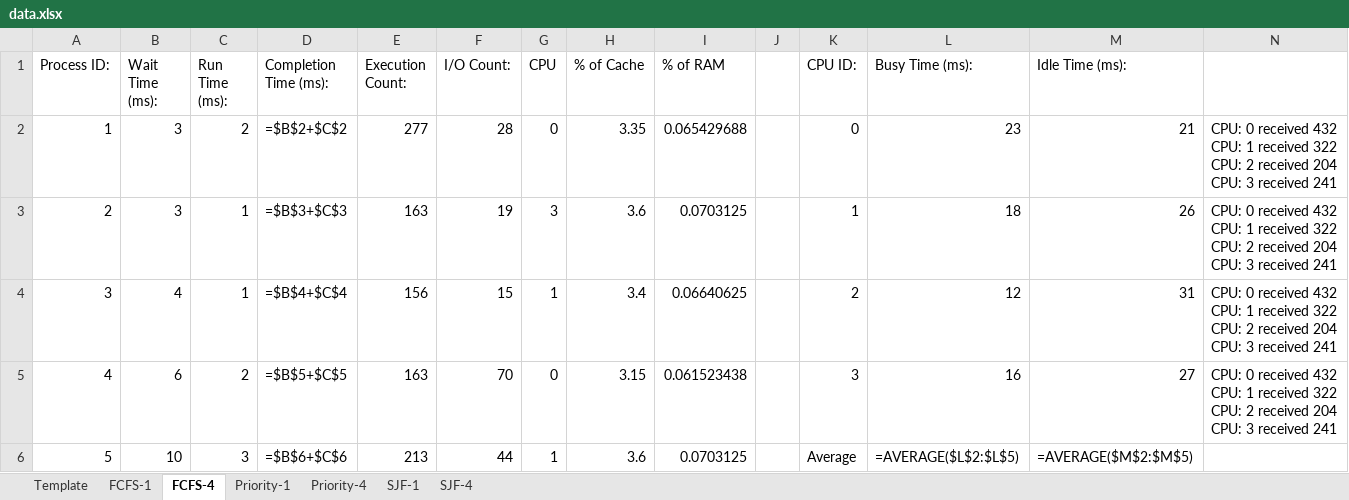
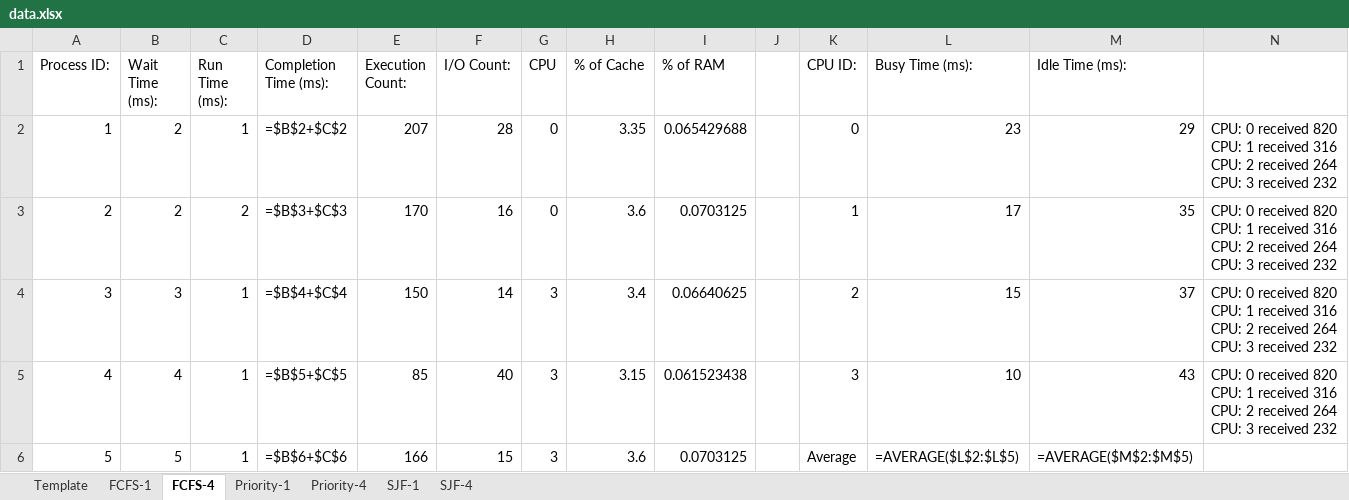
Before and after one commit to EagleZR/CS3502_Group_Project, an Excel workbook: Yeezus/output/data.xlsx, sheet FCFS-4, drawn as a sheet; only a part is shown; values as stored, in another font and other column widths than the file's, no borders; formulas without a stored value are shown as written; table styles not drawn; ↵ is a line break in a cell; the diff covers the shown part only; the diff names each change by its address in the sheet, - before the commit and + after, or states it on an @@ line.

```diff
--- a/Yeezus/output/data.xlsx (sheet FCFS-4)
+++ b/Yeezus/output/data.xlsx (sheet FCFS-4)
-B2:B3 (Wait Time (ms):): 3
+B2:B3 (Wait Time (ms):): 2
-C2 (Run Time (ms):): 2
+C2 (Run Time (ms):): 1
-E2 (Execution Count:): 277
+E2 (Execution Count:): 207
-M2 (Idle Time (ms):): 21
+M2 (Idle Time (ms):): 29
-N2:N5: …0 received 432 ↵ CPU: 1 received 322 ↵ CPU: 2 received 204 ↵ CPU: 3 received 241
+N2:N5: …0 received 820 ↵ CPU: 1 received 316 ↵ CPU: 2 received 264 ↵ CPU: 3 received 232
-C3 (Run Time (ms):): 1
+C3 (Run Time (ms):): 2
-E3 (Execution Count:): 163
+E3 (Execution Count:): 170
-F3 (I/O Count:): 19
+F3 (I/O Count:): 16
-G3 (CPU): 3
+G3 (CPU): 0
-L3 (Busy Time (ms):): 18
+L3 (Busy Time (ms):): 17
-M3 (Idle Time (ms):): 26
+M3 (Idle Time (ms):): 35
-B4 (Wait Time (ms):): 4
+B4 (Wait Time (ms):): 3
-E4 (Execution Count:): 156
+E4 (Execution Count:): 150
-F4 (I/O Count:): 15
+F4 (I/O Count:): 14
-G4 (CPU): 1
+G4 (CPU): 3
-L4 (Busy Time (ms):): 12
+L4 (Busy Time (ms):): 15
-M4 (Idle Time (ms):): 31
+M4 (Idle Time (ms):): 37
-B5 (Wait Time (ms):): 6
+B5 (Wait Time (ms):): 4
-C5 (Run Time (ms):): 2
+C5 (Run Time (ms):): 1
-E5 (Execution Count:): 163
+E5 (Execution Count:): 85
-F5 (I/O Count:): 70
+F5 (I/O Count:): 40
-G5 (CPU): 0
+G5 (CPU): 3
-L5 (Busy Time (ms):): 16
+L5 (Busy Time (ms):): 10
-M5 (Idle Time (ms):): 27
+M5 (Idle Time (ms):): 43
-B6 (Wait Time (ms):): 10
+B6 (Wait Time (ms):): 5
-C6 (Run Time (ms):): 3
+C6 (Run Time (ms):): 1
-E6 (Execution Count:): 213
+E6 (Execution Count:): 166
-F6 (I/O Count:): 44
+F6 (I/O Count:): 15
-G6 (CPU): 1
+G6 (CPU): 3
```
Also changed, not shown: 107 edited cells elsewhere in this sheet, sheet Priority-4, sheet SJF-4, sheet SJF-1, sheet Priority-1, sheet FCFS-1, 5 other files.
